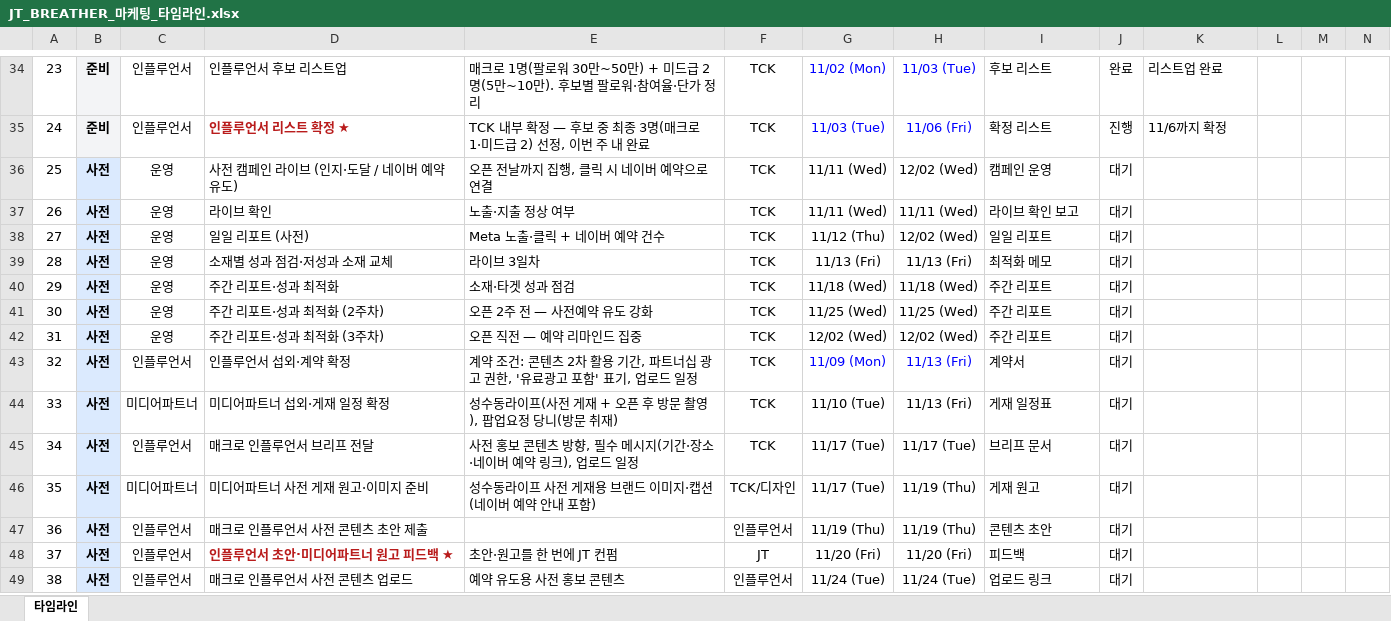
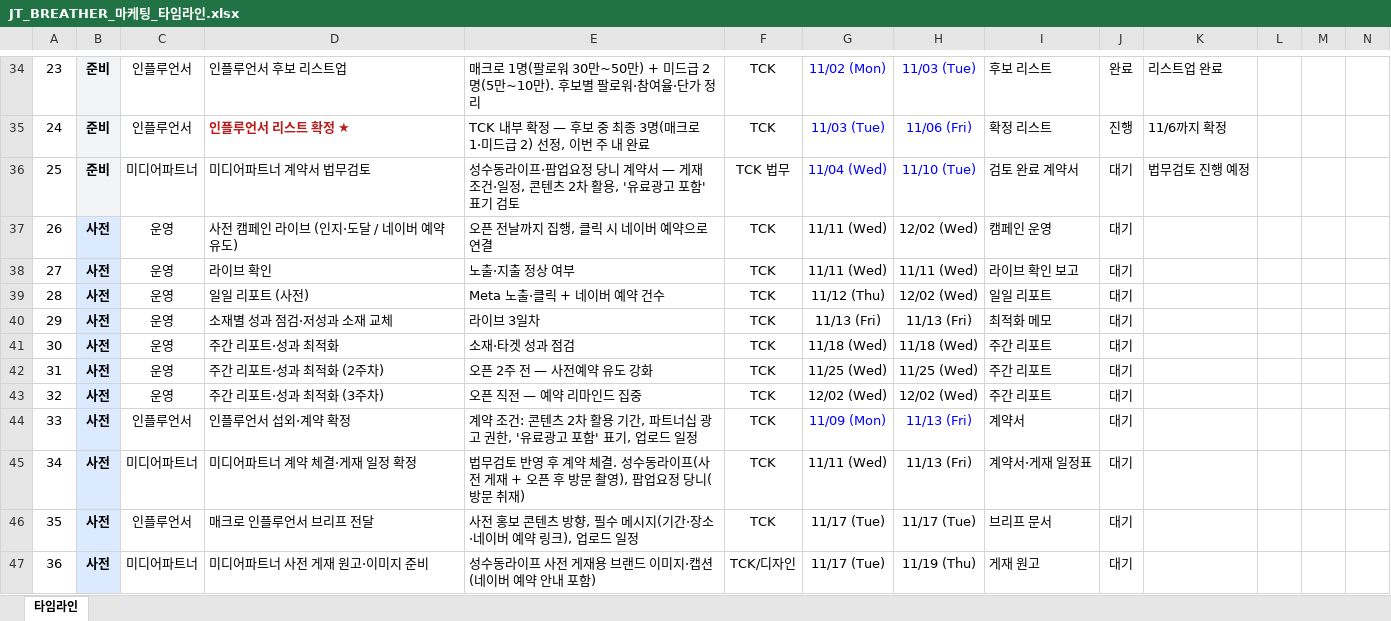
Before and after one commit to qweas0728/claude, an Excel workbook: JT_BREATHER_마케팅_타임라인.xlsx, sheet 타임라인, drawn as a sheet; only a part is shown, gaps mark what is left out; the shorter side is filled out with more unchanged rows; values as stored, in another font and other column widths than the file's, no borders; conditional formats not drawn; addresses are those after the commit; rows hold the shown columns only; the diff names each change by its address in the sheet, - before the commit and + after, or states it on an @@ line.

```diff
--- a/JT_BREATHER_마케팅_타임라인.xlsx (sheet 타임라인)
+++ b/JT_BREATHER_마케팅_타임라인.xlsx (sheet 타임라인)
+row 36: 25 | 준비 | 미디어파트너 | 미디어파트너 계약서 법무검토 | 성수동라이프·팝업요정 당니 계약서 — 게재 조건·일정, 콘텐츠 2차 활용, '유료광고 포함' 표기 검토 | TCK 법무 | 11/04 (Wed) | 11/10 (Tue) | 검토 완료 계약서 | 대기 | 법무검토 진행 예정
@@ column A renumbered between rows 37 and 100 @@
-D45: 미디어파트너 섭외·게재 일정 확정
+D45: 미디어파트너 계약 체결·게재 일정 확정
-E45: 성수동라…
+E45: 법무검토 반영 후 계약 체결. 성수동라…
-G45: 11/10 (Tue)
+G45: 11/11 (Wed)
-I45: 게재 일정표
+I45: 계약서·게재 일정표
```
Also changed, not shown: JT_BREATHER_마케팅_일정표_보고용.xlsx.
